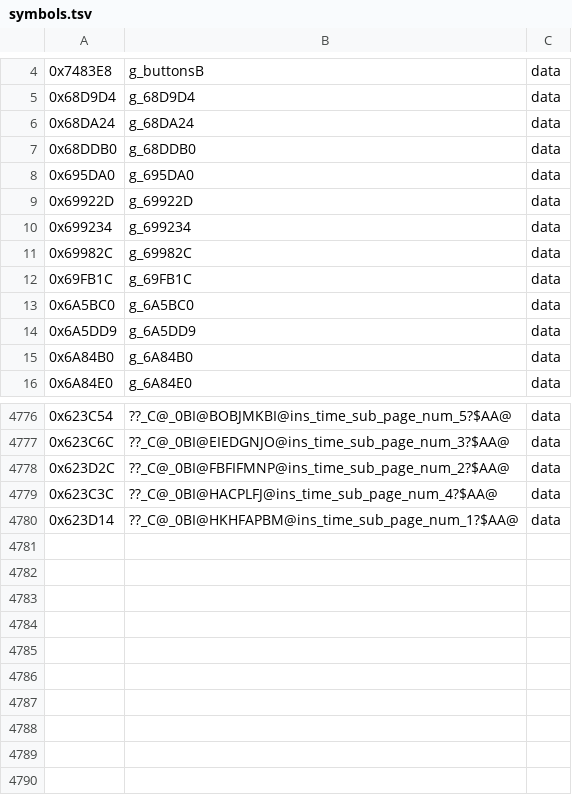
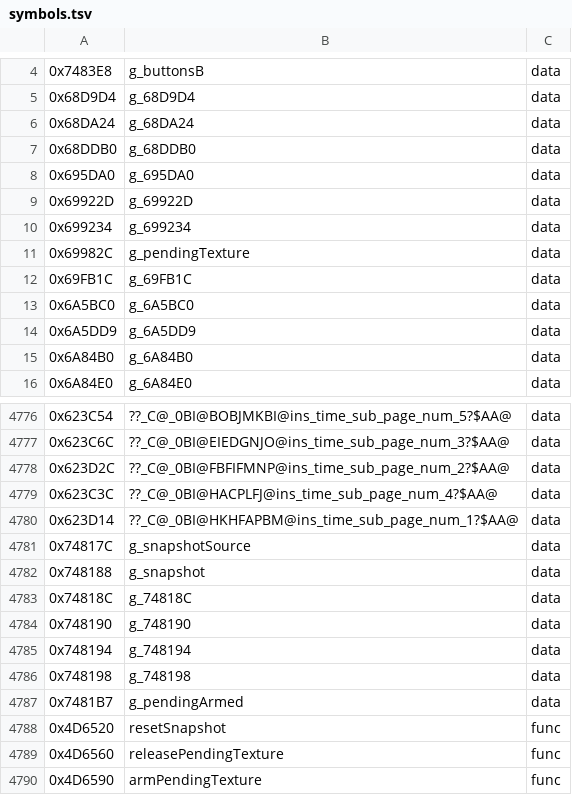
Before and after one commit to Pucas01/DISTRUST, a TSV file: config/symbols.tsv, drawn as a sheet; only a part is shown, gaps mark what is left out.

Commit message:
match pending texture

```diff
--- a/config/symbols.tsv
+++ b/config/symbols.tsv
@@ -10,3 +10,3 @@
 0x699234	g_699234	data
-0x69982C	g_69982C	data
+0x69982C	g_pendingTexture	data
 0x69FB1C	g_69FB1C	data
@@ -4780 +4780,11 @@
 0x623D14	??_C@_0BI@HKHFAPBM@ins_time_sub_page_num_1?$AA@	data
+0x74817C	g_snapshotSource	data
+0x748188	g_snapshot	data
+0x74818C	g_74818C	data
+0x748190	g_748190	data
+0x748194	g_748194	data
+0x748198	g_748198	data
+0x7481B7	g_pendingArmed	data
+0x4D6520	resetSnapshot	func
+0x4D6560	releasePendingTexture	func
+0x4D6590	armPendingTexture	func
```
Also changed, not shown: 3 other files.
